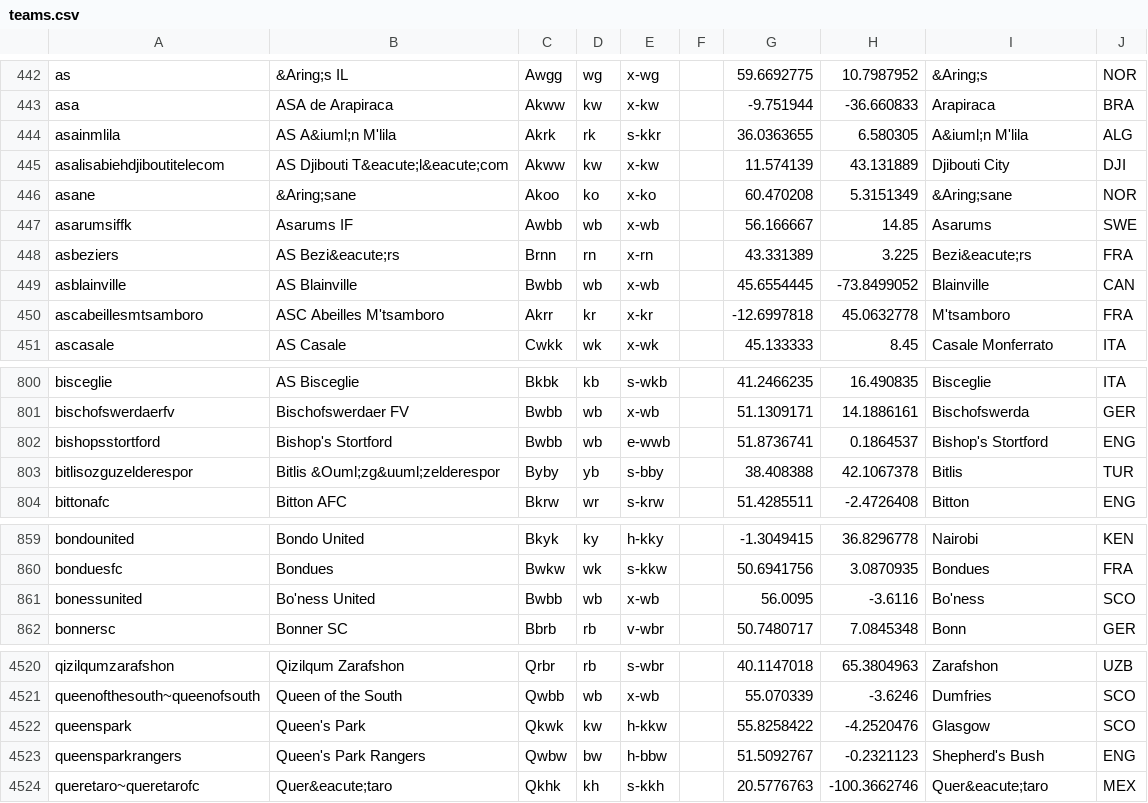
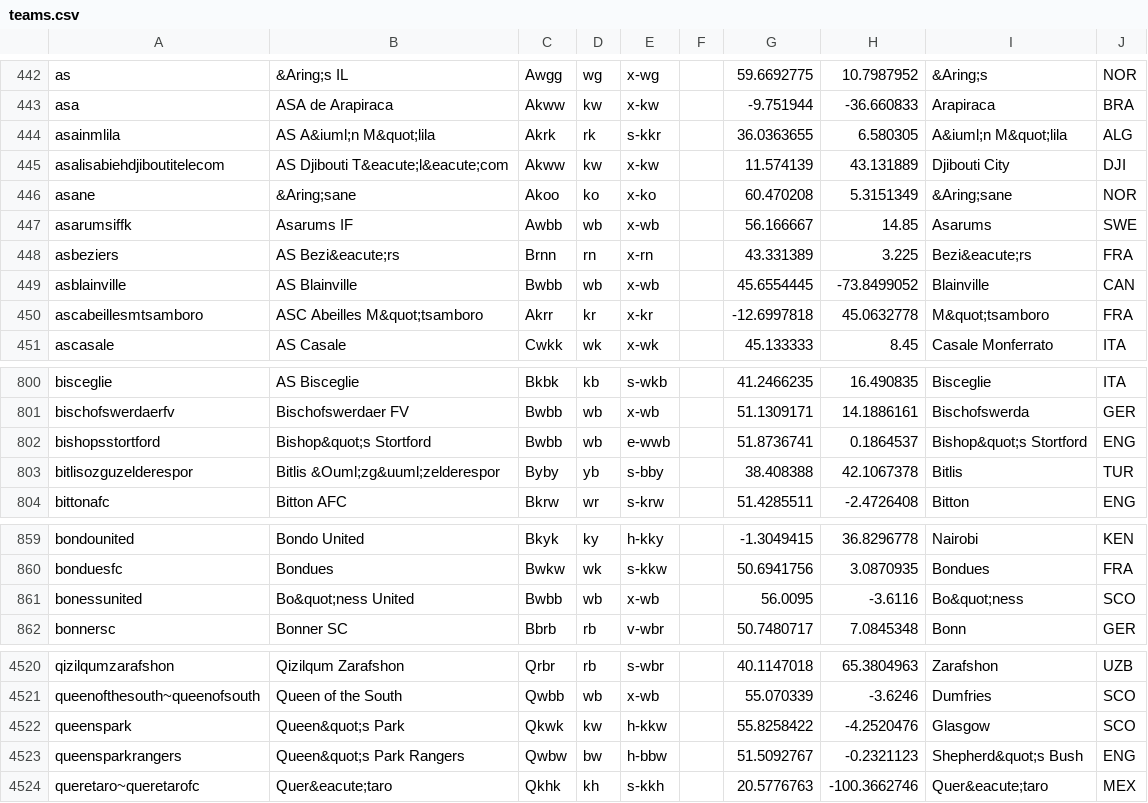
Before and after one commit to tshamilton/fitba, a CSV file: config/teams.csv, drawn as a sheet; only a part is shown, gaps mark what is left out; the diff covers the shown part only.

```diff
--- a/config/teams.csv
+++ b/config/teams.csv
@@ -443,3 +443,3 @@ as,&Aring;s IL,Awgg,wg,x-wg,,59.6692775,10.7987952,&Aring;s,NOR
 asa,ASA de Arapiraca,Akww,kw,x-kw,,-9.751944,-36.660833,Arapiraca,BRA
-asainmlila,AS A&iuml;n M'lila,Akrk,rk,s-kkr,,36.0363655,6.580305,A&iuml;n M'lila,ALG
+asainmlila,AS A&iuml;n M&quot;lila,Akrk,rk,s-kkr,,36.0363655,6.580305,A&iuml;n M&quot;lila,ALG
 asalisabiehdjiboutitelecom,AS Djibouti T&eacute;l&eacute;com,Akww,kw,x-kw,,11.574139,43.131889,Djibouti City,DJI
@@ -449,3 +449,3 @@ asbeziers,AS Bezi&eacute;rs,Brnn,rn,x-rn,,43.331389,3.225,Bezi&eacute;rs,FRA
 asblainville,AS Blainville,Bwbb,wb,x-wb,,45.6554445,-73.8499052,Blainville,CAN
-ascabeillesmtsamboro,ASC Abeilles M'tsamboro,Akrr,kr,x-kr,,-12.6997818,45.0632778,M'tsamboro,FRA
+ascabeillesmtsamboro,ASC Abeilles M&quot;tsamboro,Akrr,kr,x-kr,,-12.6997818,45.0632778,M&quot;tsamboro,FRA
 ascasale,AS Casale,Cwkk,wk,x-wk,,45.133333,8.45,Casale Monferrato,ITA
@@ -801,3 +801,3 @@ bisceglie,AS Bisceglie,Bkbk,kb,s-wkb,,41.2466235,16.490835,Bisceglie,ITA
 bischofswerdaerfv,Bischofswerdaer FV,Bwbb,wb,x-wb,,51.1309171,14.1886161,Bischofswerda,GER
-bishopsstortford,Bishop's Stortford,Bwbb,wb,e-wwb,,51.8736741,0.1864537,Bishop's Stortford,ENG
+bishopsstortford,Bishop&quot;s Stortford,Bwbb,wb,e-wwb,,51.8736741,0.1864537,Bishop&quot;s Stortford,ENG
 bitlisozguzelderespor,Bitlis &Ouml;zg&uuml;zelderespor,Byby,yb,s-bby,,38.408388,42.1067378,Bitlis,TUR
@@ -860,3 +860,3 @@ bondounited,Bondo United,Bkyk,ky,h-kky,,-1.3049415,36.8296778,Nairobi,KEN
 bonduesfc,Bondues,Bwkw,wk,s-kkw,,50.6941756,3.0870935,Bondues,FRA
-bonessunited,Bo'ness United,Bwbb,wb,x-wb,,56.0095,-3.6116,Bo'ness,SCO
+bonessunited,Bo&quot;ness United,Bwbb,wb,x-wb,,56.0095,-3.6116,Bo&quot;ness,SCO
 bonnersc,Bonner SC,Bbrb,rb,v-wbr,,50.7480717,7.0845348,Bonn,GER
@@ -4521,4 +4521,4 @@ qizilqumzarafshon,Qizilqum Zarafshon,Qrbr,rb,s-wbr,,40.1147018,65.3804963,Zarafs
 queenofthesouth~queenofsouth,Queen of the South,Qwbb,wb,x-wb,,55.070339,-3.6246,Dumfries,SCO
-queenspark,Queen's Park,Qkwk,kw,h-kkw,,55.8258422,-4.2520476,Glasgow,SCO
-queensparkrangers,Queen's Park Rangers,Qwbw,bw,h-bbw,,51.5092767,-0.2321123,Shepherd's Bush,ENG
+queenspark,Queen&quot;s Park,Qkwk,kw,h-kkw,,55.8258422,-4.2520476,Glasgow,SCO
+queensparkrangers,Queen&quot;s Park Rangers,Qwbw,bw,h-bbw,,51.5092767,-0.2321123,Shepherd&quot;s Bush,ENG
 queretaro~queretarofc,Quer&eacute;taro,Qkhk,kh,s-kkh,,20.5776763,-100.3662746,Quer&eacute;taro,MEX
```
Also changed, not shown: 115 edited cells elsewhere in this file.
